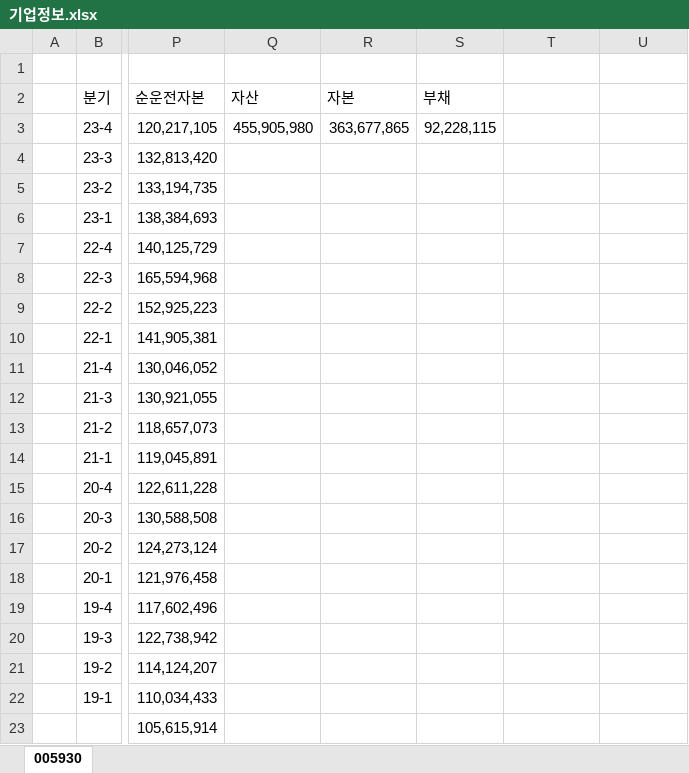
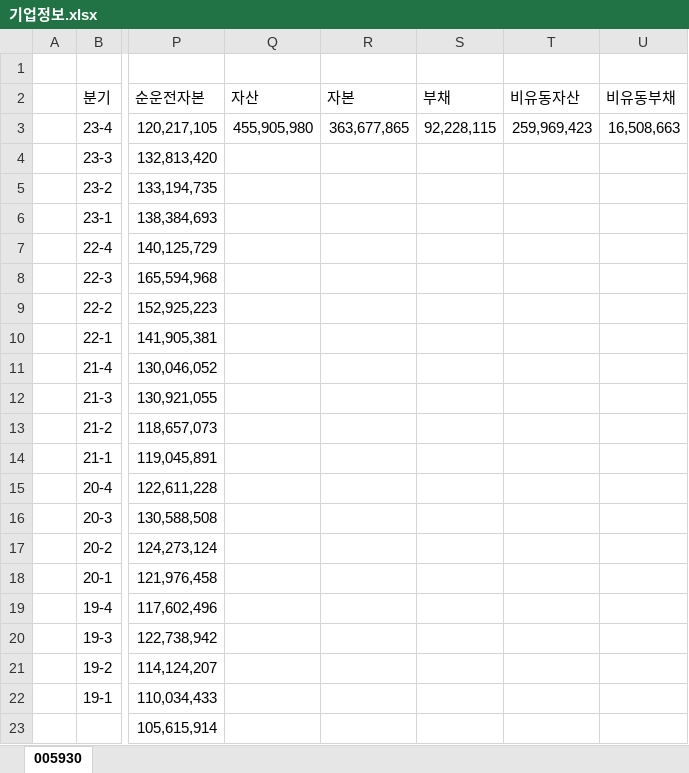
Before and after one commit to Data-MaSTeRR/DCF_Basic_firmValuation, an Excel workbook: 기업정보.xlsx, sheet 005930, drawn as a sheet; only a part is shown, gaps mark what is left out; values as stored, in another font and other column widths than the file's, no borders; the diff names each change by its address in the sheet, - before the commit and + after, or states it on an @@ line.

```diff
--- a/기업정보.xlsx (sheet 005930)
+++ b/기업정보.xlsx (sheet 005930)
-T2: (empty)
+T2: 비유동자산
-U2: (empty)
+U2: 비유동부채
-T3 (비유동자산): (empty)
+T3 (비유동자산): 259,969,423
-U3 (비유동부채): (empty)
+U3 (비유동부채): 16,508,663
```
Also changed, not shown: 1 other file.
